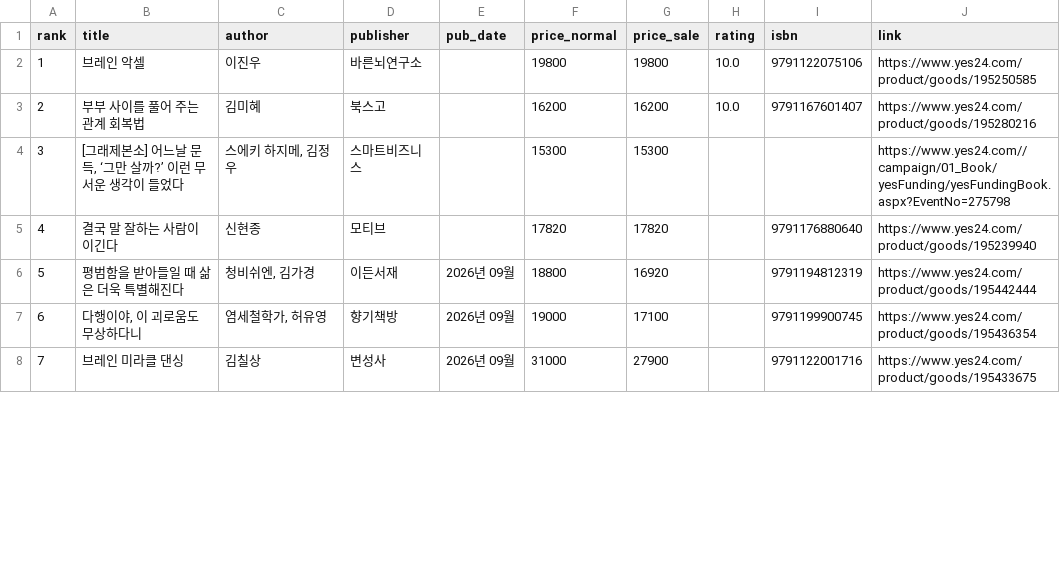
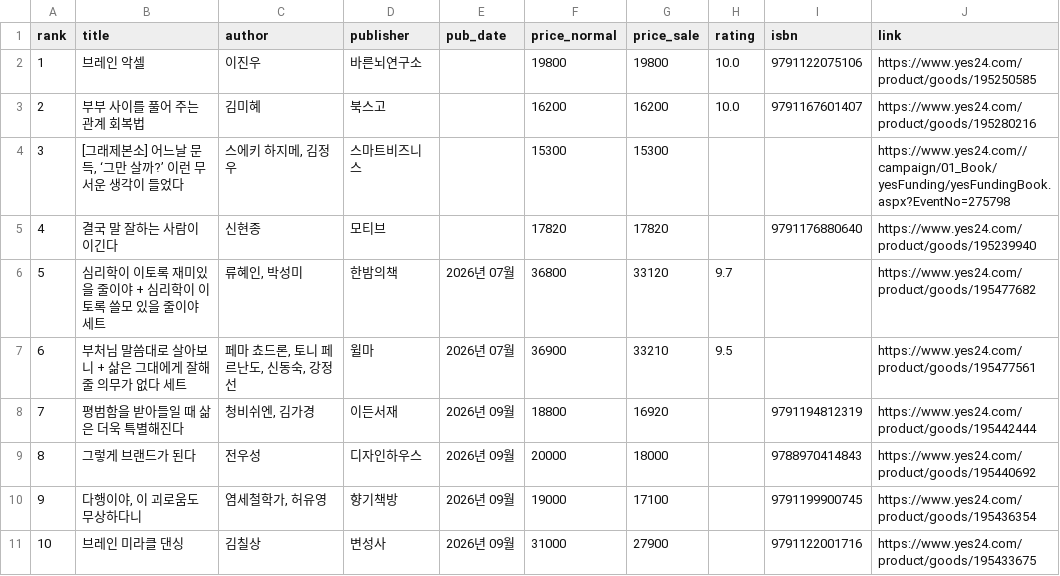
Before and after one commit to msbio79/yes24, a CSV file: data/csv/자기계발_new.csv, drawn as a sheet; only a part is shown; addresses are those after the commit; the diff covers the shown part only; the diff names each change by its address in the sheet, - before the commit and + after, or states it on an @@ line.

```diff
--- a/data/csv/자기계발_new.csv
+++ b/data/csv/자기계발_new.csv
+row 6: 5 | 심리학이 이토록 재미있을 줄이야 + 심리학이 이토록 쓸모 있을 줄이야 세트 | 류혜인, 박성미 | 한밤의책 | 2026년 07월 | 36800 | 33120 | 9.7 |  | https://www.yes24.com/product/goods/195477682
+row 7: 6 | 부처님 말씀대로 살아보니 + 삶은 그대에게 잘해줄 의무가 없다 세트 | 페마 쵸드론, 토니 페르난도, 신동숙, 강정선 | 윌마 | 2026년 07월 | 36900 | 33210 | 9.5 |  | https://www.yes24.com/product/goods/195477561
@@ column A (rank) renumbered between rows 8 and 101 @@
+row 9: 8 | 그렇게 브랜드가 된다 | 전우성 | 디자인하우스 | 2026년 09월 | 20000 | 18000 |  | 9788970414843 | https://www.yes24.com/product/goods/195440692
```
Also changed, not shown: 3 removed rows and 5 edited cells elsewhere in this file, data/csv/IT_모바일_new.csv, data/csv/대학교재_new.csv, 39 other files.
